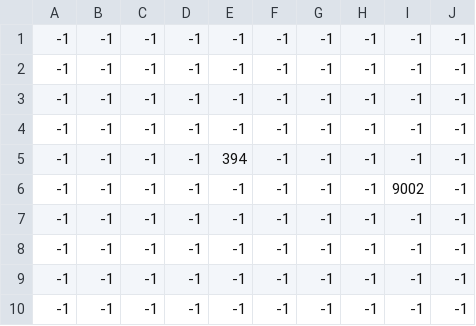
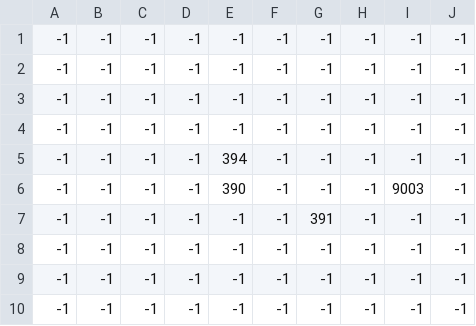
Before and after one commit to artemshchirov/pyzelda-rpg, a CSV file: data/map/map_island_Entities.csv, drawn as a sheet.

Commit message:
fix(level): add transition mapping from island back to test map

```diff
--- a/data/map/map_island_Entities.csv
+++ b/data/map/map_island_Entities.csv
@@ -5,4 +5,4 @@
 -1,-1,-1,-1,394,-1,-1,-1,-1,-1
--1,-1,-1,-1,-1,-1,-1,-1,9002,-1
--1,-1,-1,-1,-1,-1,-1,-1,-1,-1
+-1,-1,-1,-1,390,-1,-1,-1,9003,-1
+-1,-1,-1,-1,-1,-1,391,-1,-1,-1
 -1,-1,-1,-1,-1,-1,-1,-1,-1,-1
```
Also changed, not shown: 1 other file.
